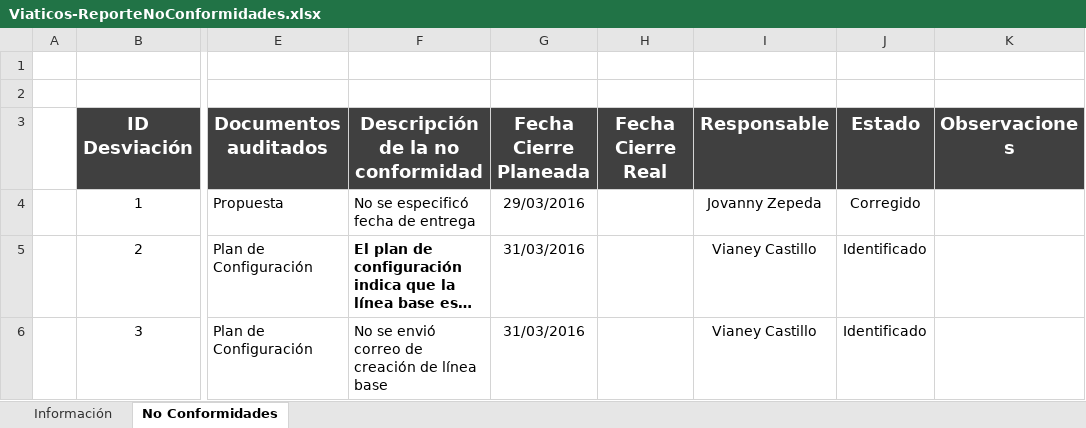
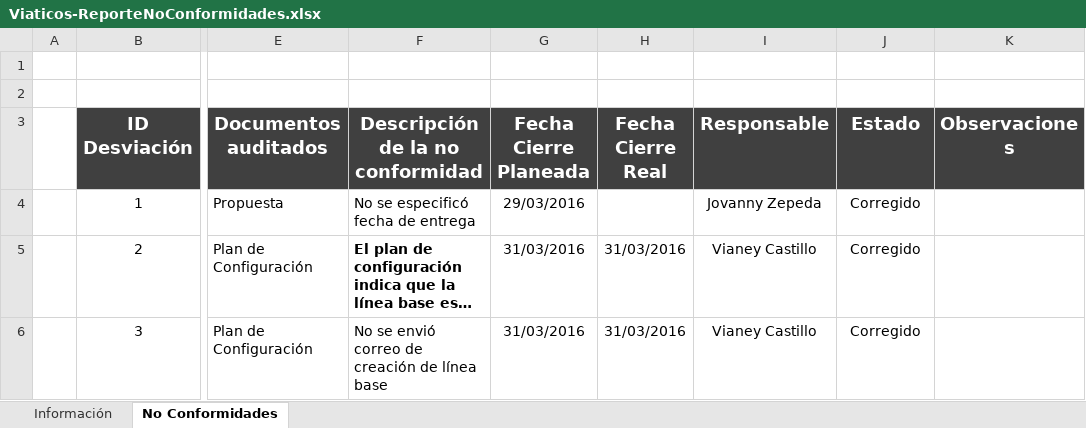
Before and after one commit to jovannyzepeda/Bisoltec, an Excel workbook: Proyectos/Viaticos/05. Calidad/Viaticos-ReporteNoConformidades.xlsx, sheet No Conformidades, drawn as a sheet; only a part is shown, gaps mark what is left out; long unchanged cells end in …; values as stored, in another font and other column widths than the file's, no borders; charts and pictures not drawn; the diff names each change by its address in the sheet, - before the commit and + after, or states it on an @@ line.

Commit message:
actualizacion no conformidades

```diff
--- a/Proyectos/Viaticos/05. Calidad/Viaticos-ReporteNoConformidades.xlsx (sheet No Conformidades)
+++ b/Proyectos/Viaticos/05. Calidad/Viaticos-ReporteNoConformidades.xlsx (sheet No Conformidades)
-H5:H6 (Fecha Cierre Real): (empty)
+H5:H6 (Fecha Cierre Real): 31/03/2016
-J5:J6 (Estado): Identificado
+J5:J6 (Estado): Corregido
```
Also changed, not shown: sheet Información, charts or pictures.
